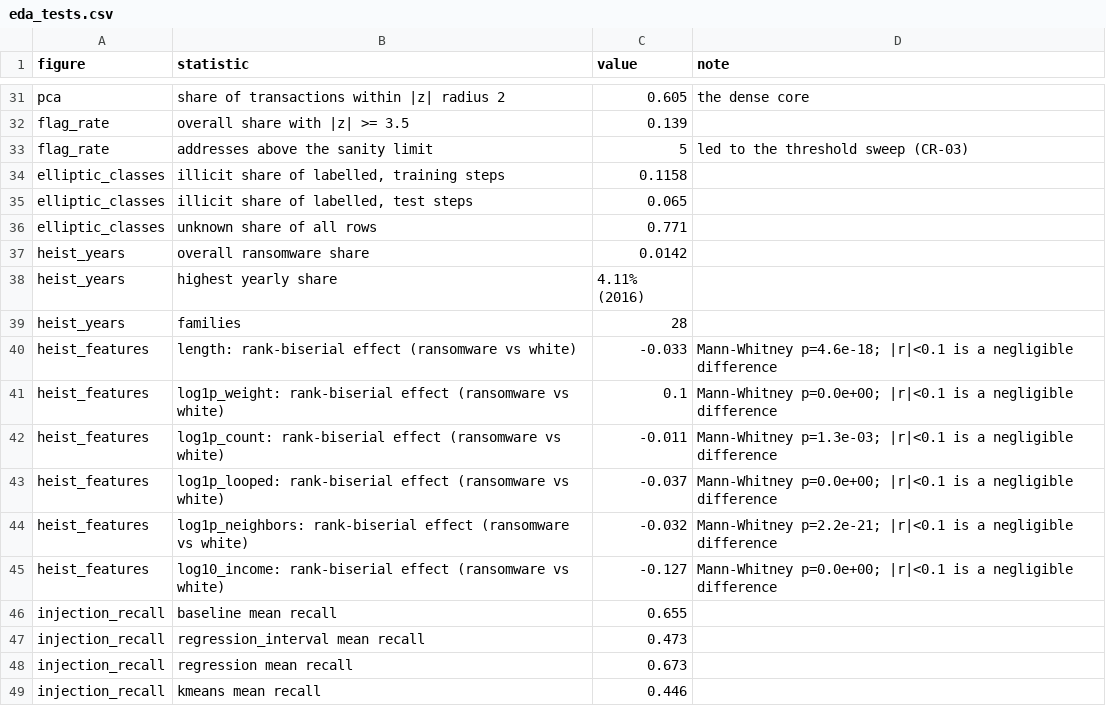
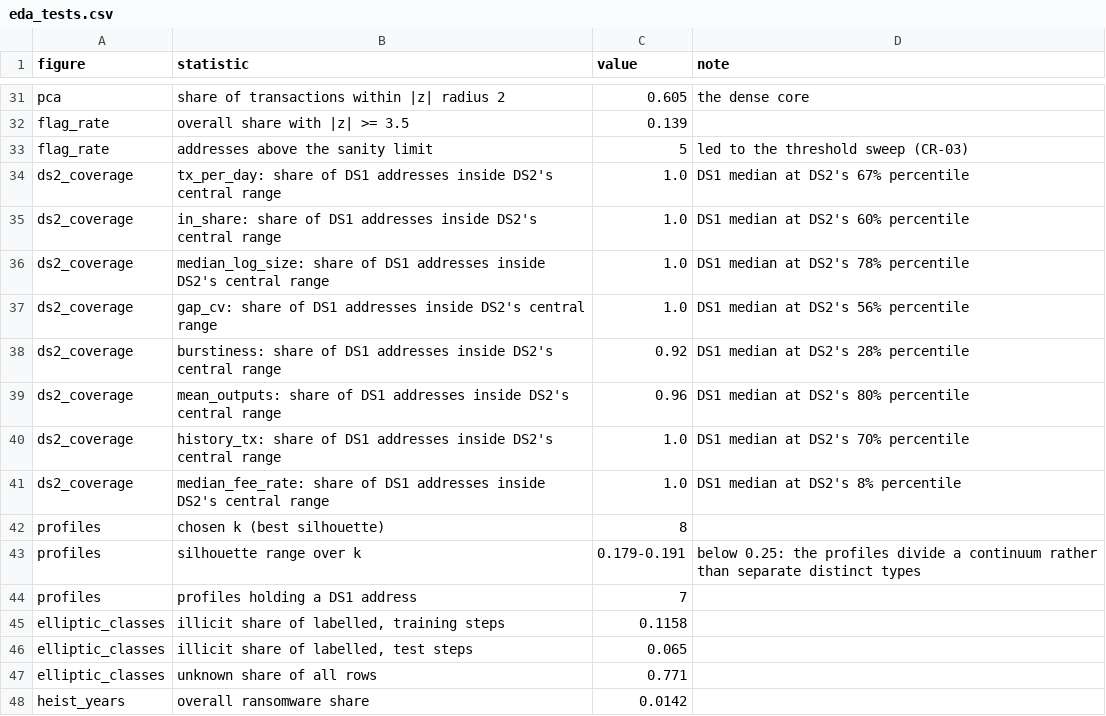
Before and after one commit to Defaul119/COS30049A2, a CSV file: reports/tables/eda_tests.csv, drawn as a sheet; only a part is shown, gaps mark what is left out; the shorter side is filled out with more unchanged rows.

Commit message:
Address profiles (S-7) and DS2's coverage of DS1: explorer/profiles.py, two figures, three tables

```diff
--- a/reports/tables/eda_tests.csv
+++ b/reports/tables/eda_tests.csv
@@ -33,2 +33,13 @@ flag_rate,overall share with |z| >= 3.5,0.139,
 flag_rate,addresses above the sanity limit,5,led to the threshold sweep (CR-03)
+ds2_coverage,tx_per_day: share of DS1 addresses inside DS2's central range,1.0,DS1 median at DS2's 67% percentile
+ds2_coverage,in_share: share of DS1 addresses inside DS2's central range,1.0,DS1 median at DS2's 60% percentile
+ds2_coverage,median_log_size: share of DS1 addresses inside DS2's central range,1.0,DS1 median at DS2's 78% percentile
+ds2_coverage,gap_cv: share of DS1 addresses inside DS2's central range,1.0,DS1 median at DS2's 56% percentile
+ds2_coverage,burstiness: share of DS1 addresses inside DS2's central range,0.92,DS1 median at DS2's 28% percentile
+ds2_coverage,mean_outputs: share of DS1 addresses inside DS2's central range,0.96,DS1 median at DS2's 80% percentile
+ds2_coverage,history_tx: share of DS1 addresses inside DS2's central range,1.0,DS1 median at DS2's 70% percentile
+ds2_coverage,median_fee_rate: share of DS1 addresses inside DS2's central range,1.0,DS1 median at DS2's 8% percentile
+profiles,chosen k (best silhouette),8,
+profiles,silhouette range over k,0.179-0.191,below 0.25: the profiles divide a continuum rather than separate distinct types
+profiles,profiles holding a DS1 address,7,
 elliptic_classes,"illicit share of labelled, training steps",0.1158,
```
Also changed, not shown: 14 other files.
